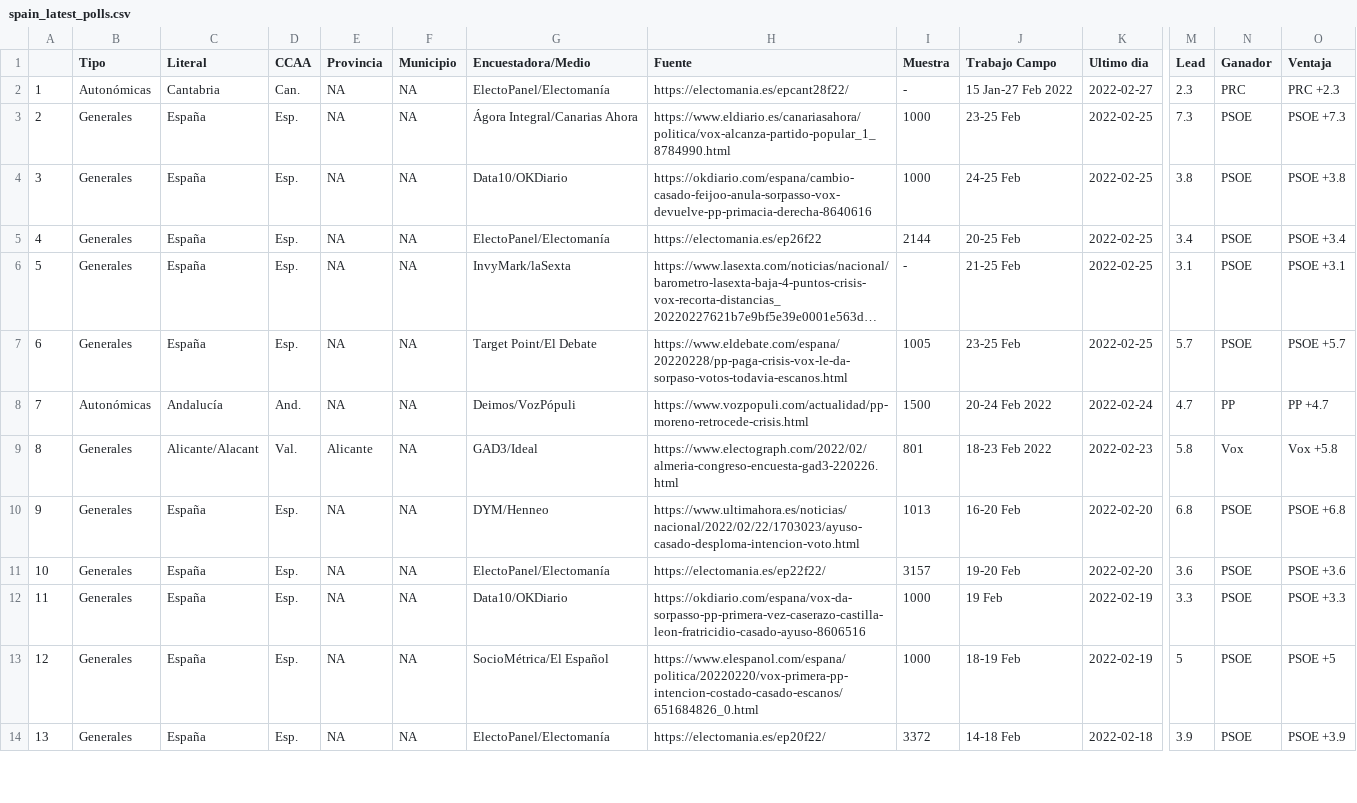
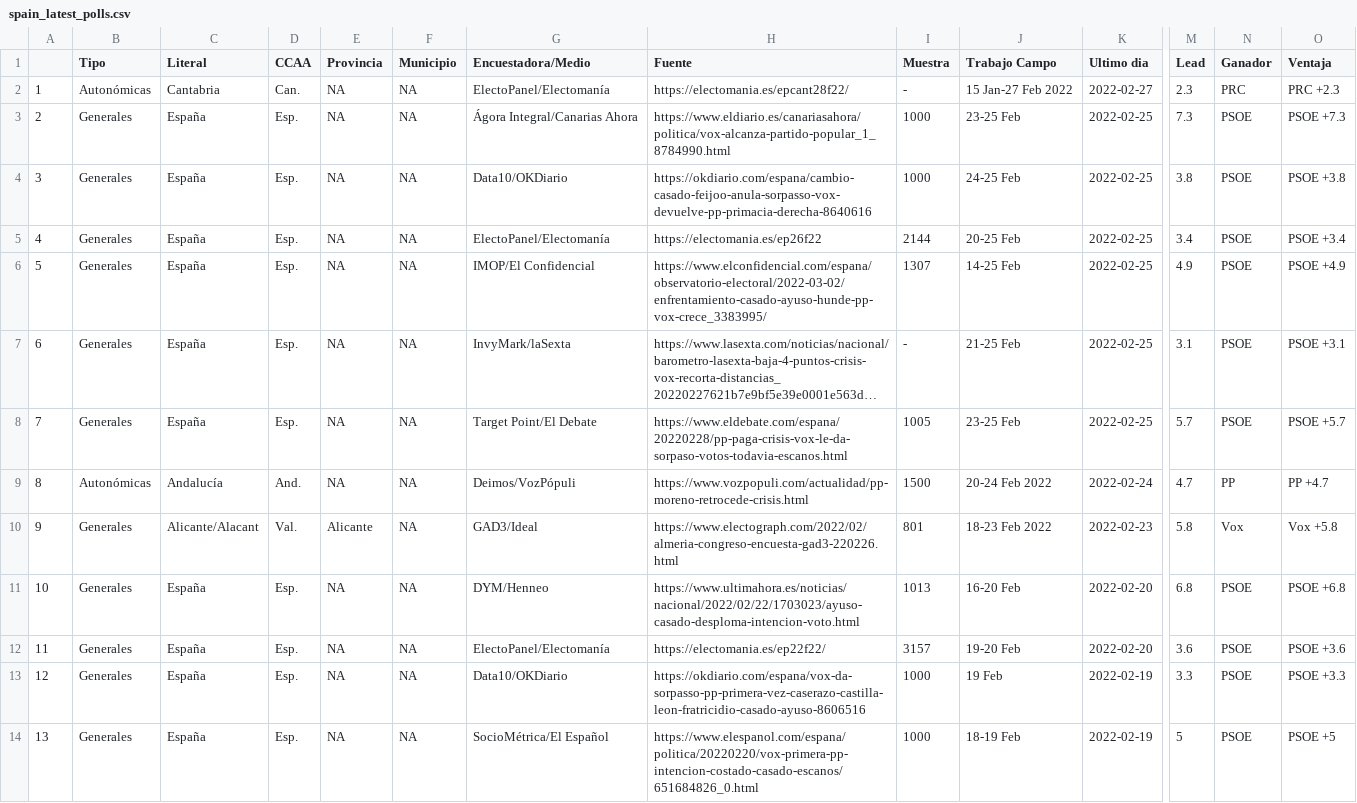
Before and after one commit to endikasatu/encuestas_esp, a CSV file: data/spain_latest_polls.csv, drawn as a sheet; only a part is shown, gaps mark what is left out; the shorter side is filled out with more unchanged rows; long unchanged cells end in …; addresses are those after the commit; rows hold the shown columns only; the diff names each change by its address in the sheet, - before the commit and + after, or states it on an @@ line.

```diff
--- a/data/spain_latest_polls.csv
+++ b/data/spain_latest_polls.csv
+row 6: 5 | Generales | España | Esp. | NA | NA | IMOP/El Confidencial | https://www.elconfidencial.com/espana/observatorio-electoral/2022-03-02/enfrentamiento-casado-ayuso-hunde-pp-vox-crece_3383995/ | 1307 | 14-25 Feb | 2022-02-25 | 4.9 | PSOE | PSOE +4.9
@@ column A renumbered from row 7 down @@
```
Also changed, not shown: data/spain_latest_polls_gen.csv, 1 other file.
